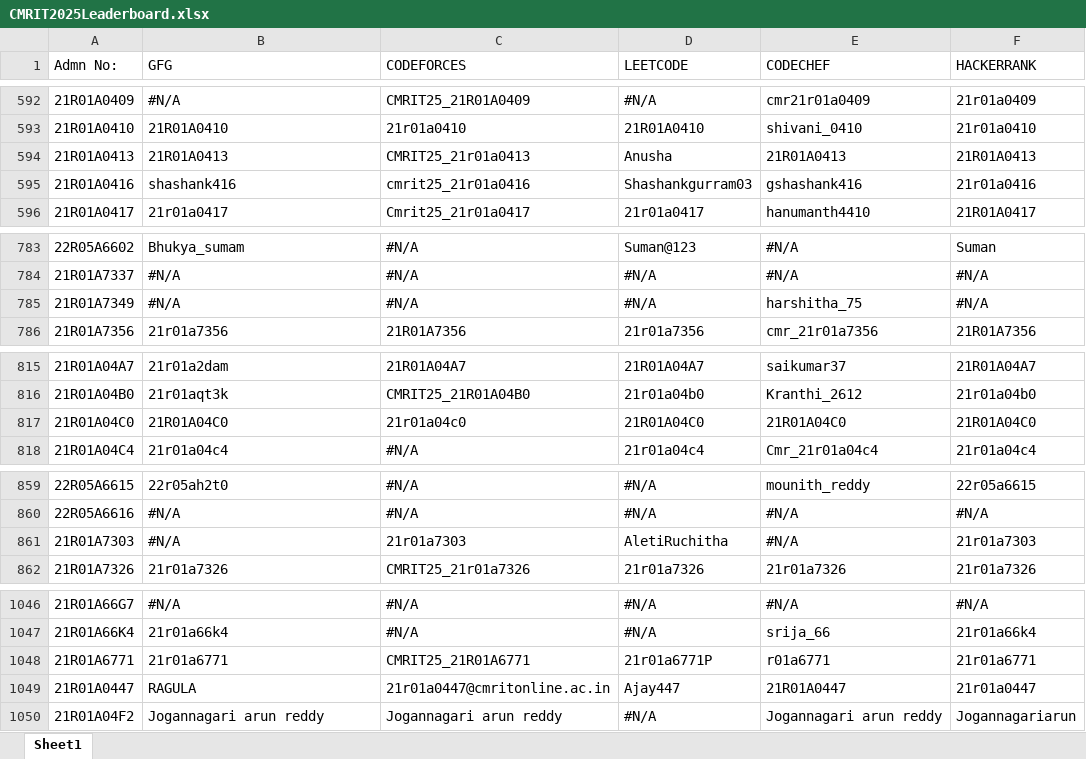
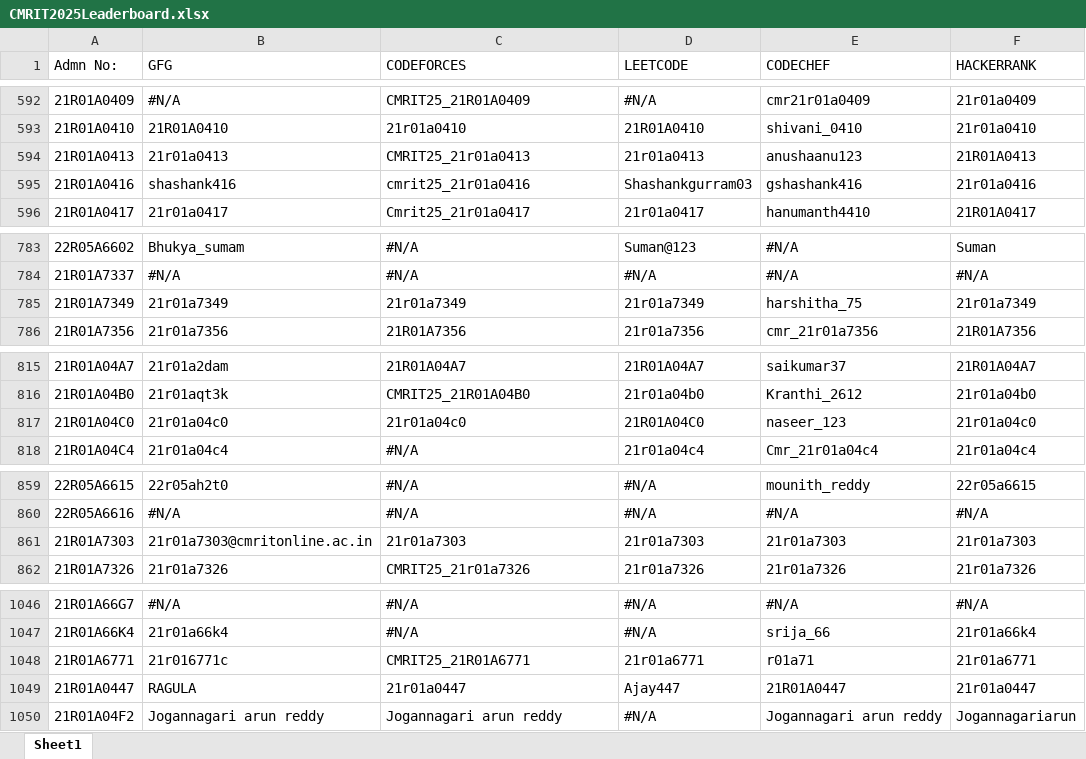
Before and after one commit to gabyah92/CMRIT2025Leaderboard, an Excel workbook: lib/CMRIT2025Leaderboard.xlsx, sheet Sheet1, drawn as a sheet; only a part is shown, gaps mark what is left out; values as stored, in another font and other column widths than the file's, no borders; the diff covers the shown part only; the diff names each change by its address in the sheet, - before the commit and + after, or states it on an @@ line.

```diff
--- a/lib/CMRIT2025Leaderboard.xlsx (sheet Sheet1)
+++ b/lib/CMRIT2025Leaderboard.xlsx (sheet Sheet1)
-B594 (GFG): 21R01A0413
+B594 (GFG): 21r01a0413
-D594 (LEETCODE): Anusha
+D594 (LEETCODE): 21r01a0413
-E594 (CODECHEF): 21R01A0413
+E594 (CODECHEF): anushaanu123
-B785 (GFG): #N/A
+B785 (GFG): 21r01a7349
-C785 (CODEFORCES): #N/A
+C785 (CODEFORCES): 21r01a7349
-D785 (LEETCODE): #N/A
+D785 (LEETCODE): 21r01a7349
-F785 (HACKERRANK): #N/A
+F785 (HACKERRANK): 21r01a7349
-B817 (GFG): 21R01A04C0
+B817 (GFG): 21r01a04c0
-E817 (CODECHEF): 21R01A04C0
+E817 (CODECHEF): naseer_123
-F817 (HACKERRANK): 21R01A04C0
+F817 (HACKERRANK): 21r01a04c0
-B861 (GFG): #N/A
+B861 (GFG): 21r01a7303@cmritonline.ac.in
-D861 (LEETCODE): AletiRuchitha
+D861 (LEETCODE): 21r01a7303
-E861 (CODECHEF): #N/A
+E861 (CODECHEF): 21r01a7303
-B1048 (GFG): 21r01a6771
+B1048 (GFG): 21r016771c
-D1048 (LEETCODE): 21r01a6771P
+D1048 (LEETCODE): 21r01a6771
-E1048 (CODECHEF): r01a6771
+E1048 (CODECHEF): r01a71
-C1049 (CODEFORCES): 21r01a0447@cmritonline.ac.in
+C1049 (CODEFORCES): 21r01a0447
```
Also changed, not shown: 50 edited cells elsewhere in this sheet.
